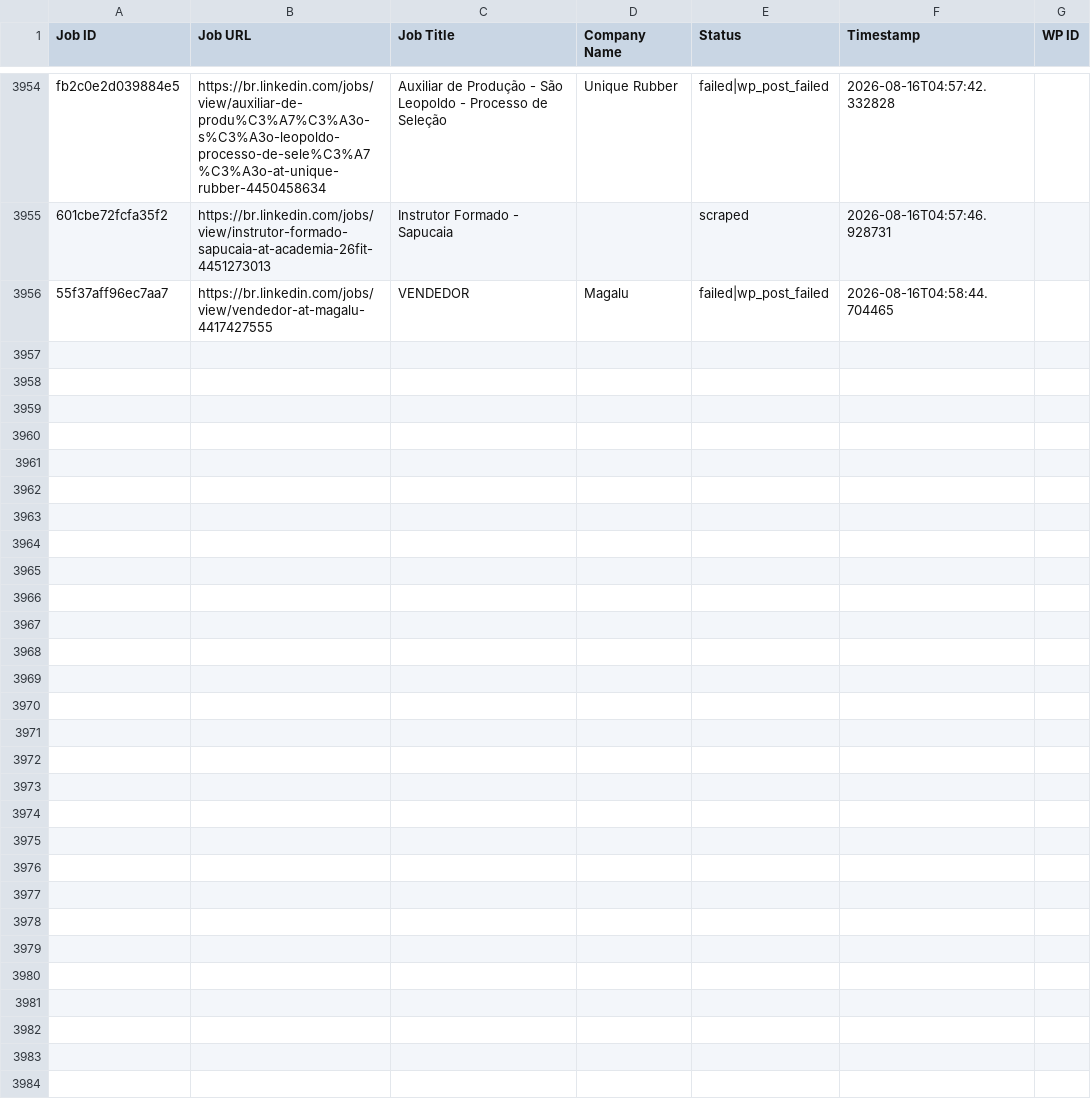
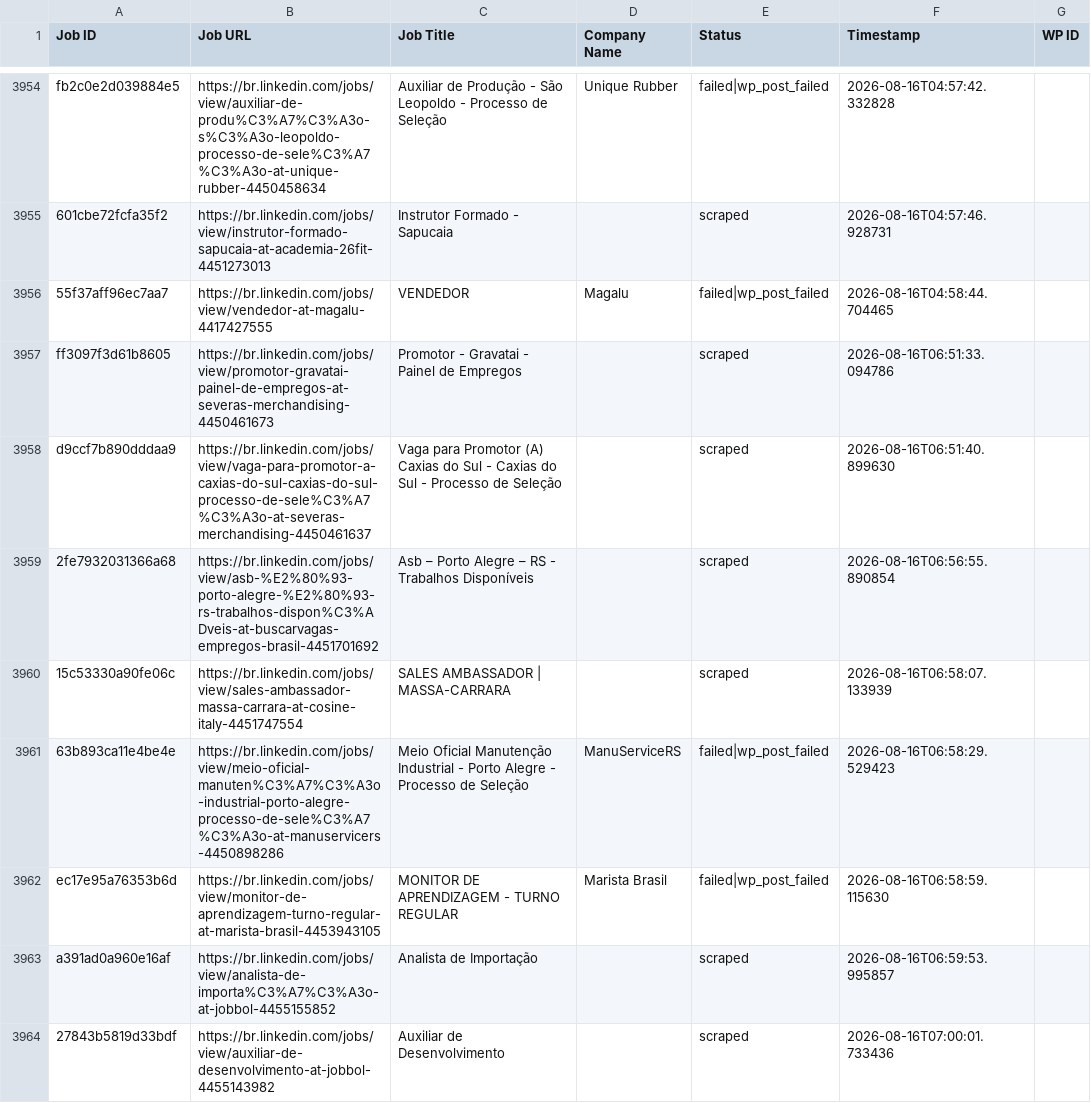
Before and after one commit to mimusdesign/me, a CSV file: processed_jobs.csv, drawn as a sheet; only a part is shown, gaps mark what is left out.

```diff
--- a/processed_jobs.csv
+++ b/processed_jobs.csv
@@ -3979 +3979,9 @@ fb2c0e2d039884e5,https://br.linkedin.com/jobs/view/auxiliar-de-produ%C3%A7%C3%A3
 55f37aff96ec7aa7,https://br.linkedin.com/jobs/view/vendedor-at-magalu-4417427555,VENDEDOR,Magalu,failed|wp_post_failed,2026-08-16T04:58:44.704465,
+ff3097f3d61b8605,https://br.linkedin.com/jobs/view/promotor-gravatai-painel-de-empregos-at-severas-merchandising-4450461673,Promotor - Gravatai - Painel de Empregos,,scraped,2026-08-16T06:51:33.094786,
+d9ccf7b890dddaa9,https://br.linkedin.com/jobs/view/vaga-para-promotor-a-caxias-do-sul-caxias-do-sul-processo-de-sele%C3%A7%C3%A3o-at-severas-merchandising-4450461637,Vaga para Promotor (A) Caxias do Sul - Caxias do Sul - Processo de Seleção,,scraped,2026-08-16T06:51:40.899630,
+2fe7932031366a68,https://br.linkedin.com/jobs/view/asb-%E2%80%93-porto-alegre-%E2%80%93-rs-trabalhos-dispon%C3%ADveis-at-buscarvagas-empregos-brasil-4451701692,Asb – Porto Alegre – RS - Trabalhos Disponíveis,,scraped,2026-08-16T06:56:55.890854,
+15c53330a90fe06c,https://br.linkedin.com/jobs/view/sales-ambassador-massa-carrara-at-cosine-italy-4451747554,SALES AMBASSADOR | MASSA-CARRARA,,scraped,2026-08-16T06:58:07.133939,
+63b893ca11e4be4e,https://br.linkedin.com/jobs/view/meio-oficial-manuten%C3%A7%C3%A3o-industrial-porto-alegre-processo-de-sele%C3%A7%C3%A3o-at-manuservicers-4450898286,Meio Oficial Manutenção Industrial - Porto Alegre - Processo de Seleção,ManuServiceRS,failed|wp_post_failed,2026-08-16T06:58:29.529423,
+ec17e95a76353b6d,https://br.linkedin.com/jobs/view/monitor-de-aprendizagem-turno-regular-at-marista-brasil-4453943105,MONITOR DE APRENDIZAGEM - TURNO REGULAR,Marista Brasil,failed|wp_post_failed,2026-08-16T06:58:59.115630,
+a391ad0a960e16af,https://br.linkedin.com/jobs/view/analista-de-importa%C3%A7%C3%A3o-at-jobbol-4455155852,Analista de Importação,,scraped,2026-08-16T06:59:53.995857,
+27843b5819d33bdf,https://br.linkedin.com/jobs/view/auxiliar-de-desenvolvimento-at-jobbol-4455143982,Auxiliar de Desenvolvimento,,scraped,2026-08-16T07:00:01.733436,
```
